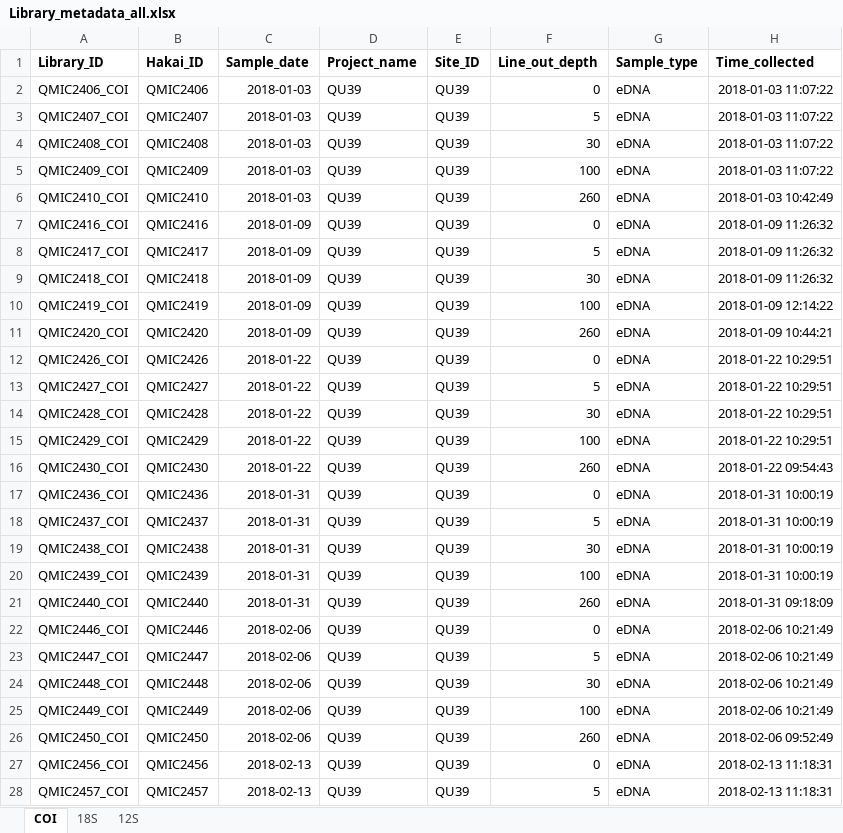
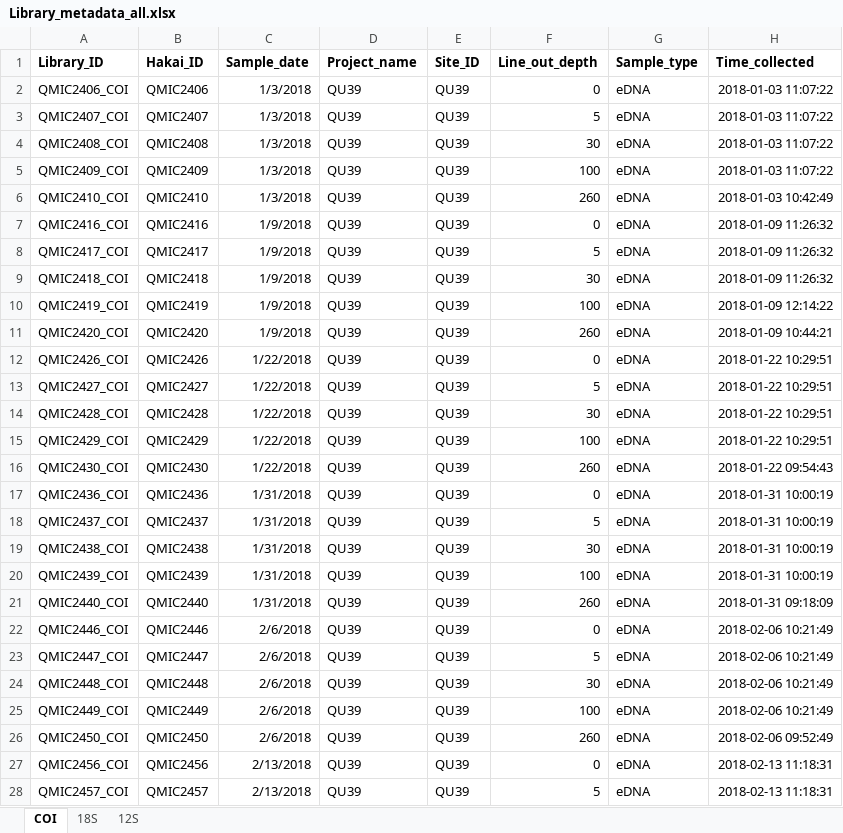
Before and after one commit to andreasnovotny/Bioinformatics_COI_18S, an Excel workbook: ProcessedData/metadata_files/Library_metadata_all.xlsx, sheet COI, drawn as a sheet; only a part is shown; values as stored, in another font and other column widths than the file's, no borders; the diff covers the shown part only; the diff names each change by its address in the sheet, - before the commit and + after, or states it on an @@ line.

Commit message:
Update Library_metadata_all.xlsx
New date format of COI metadata

```diff
--- a/ProcessedData/metadata_files/Library_metadata_all.xlsx (sheet COI)
+++ b/ProcessedData/metadata_files/Library_metadata_all.xlsx (sheet COI)
-C2:C6 (Sample_date): 2018-01-03
+C2:C6 (Sample_date): 1/3/2018
-C7:C11 (Sample_date): 2018-01-09
+C7:C11 (Sample_date): 1/9/2018
-C12:C16 (Sample_date): 2018-01-22
+C12:C16 (Sample_date): 1/22/2018
-C17:C21 (Sample_date): 2018-01-31
+C17:C21 (Sample_date): 1/31/2018
-C22:C26 (Sample_date): 2018-02-06
+C22:C26 (Sample_date): 2/6/2018
-C27:C28 (Sample_date): 2018-02-13
+C27:C28 (Sample_date): 2/13/2018
```
Also changed, not shown: 433 edited cells elsewhere in this sheet.
